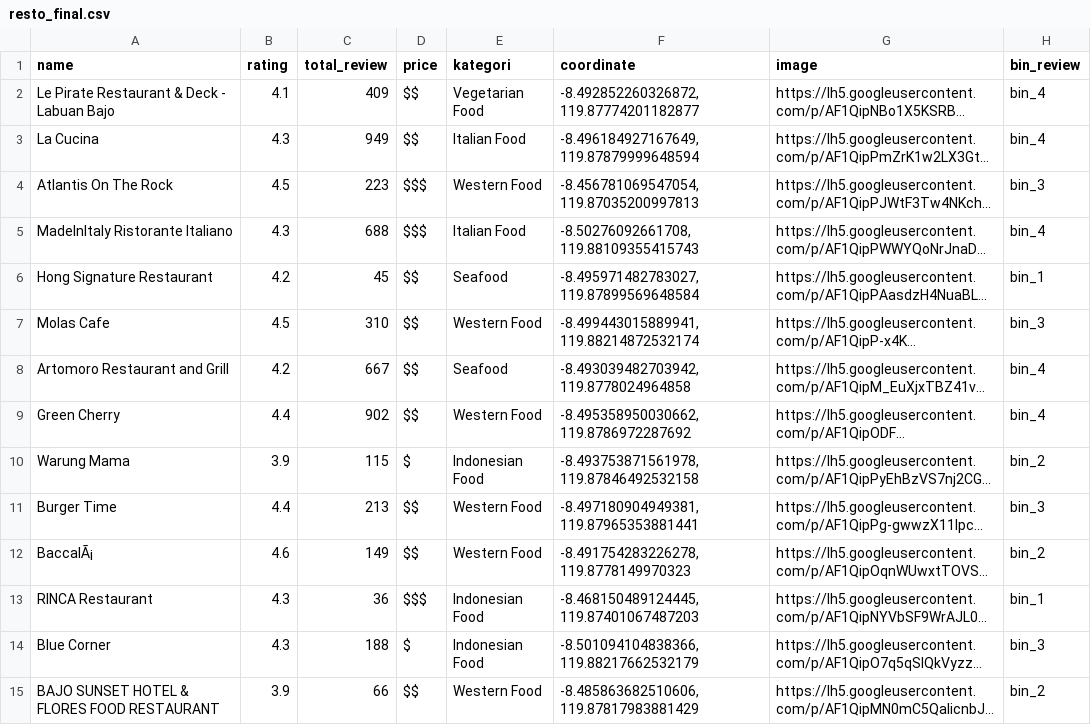
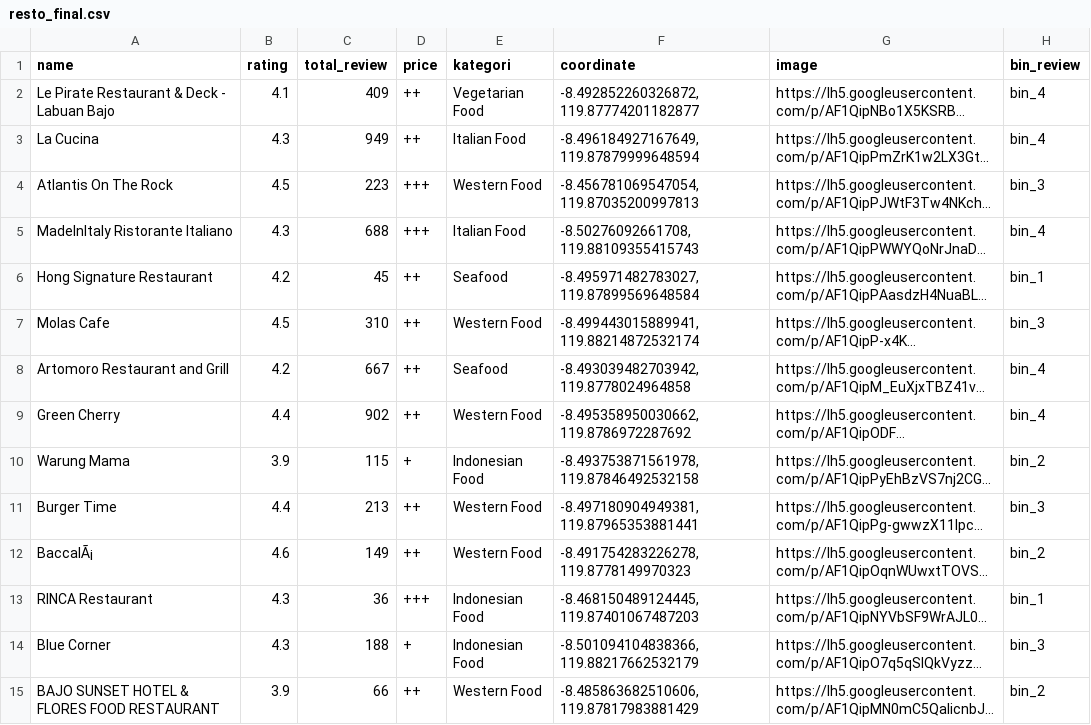
Before and after one commit to H8-Assignments-Bay/p2---final-project-group-005, a CSV file: Data/resto_final.csv, drawn as a sheet; only a part is shown; long unchanged cells end in …; the diff covers the shown part only; the diff names each change by its address in the sheet, - before the commit and + after, or states it on an @@ line.

```diff
--- a/Data/resto_final.csv
+++ b/Data/resto_final.csv
-D2:D3 (price): $$
+D2:D3 (price): ++
-D4:D5 (price): $$$
+D4:D5 (price): +++
-D6:D9 (price): $$
+D6:D9 (price): ++
-D10 (price): $
+D10 (price): +
-D11:D12 (price): $$
+D11:D12 (price): ++
-D13 (price): $$$
+D13 (price): +++
-D14 (price): $
+D14 (price): +
-D15 (price): $$
+D15 (price): ++
```
Also changed, not shown: 23 edited cells elsewhere in this file, 7 other files.
